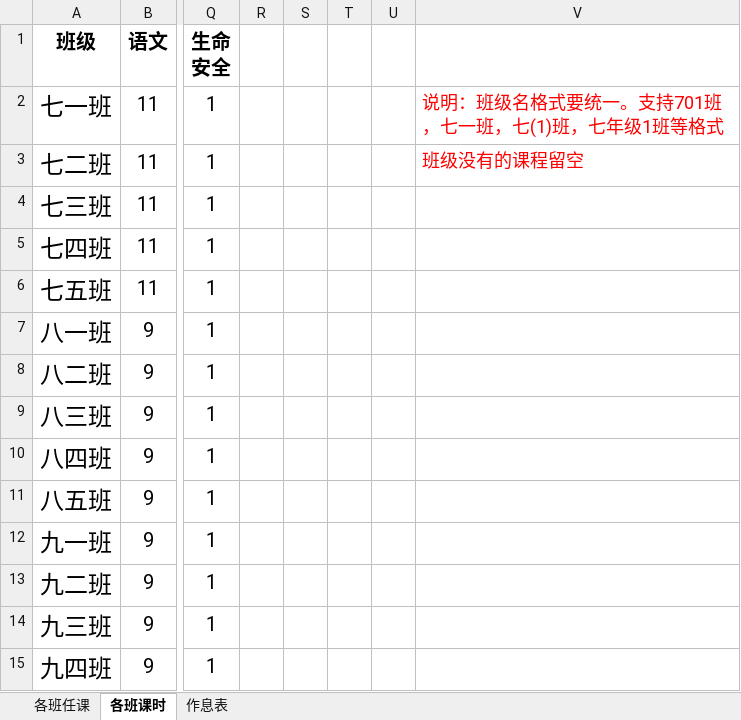
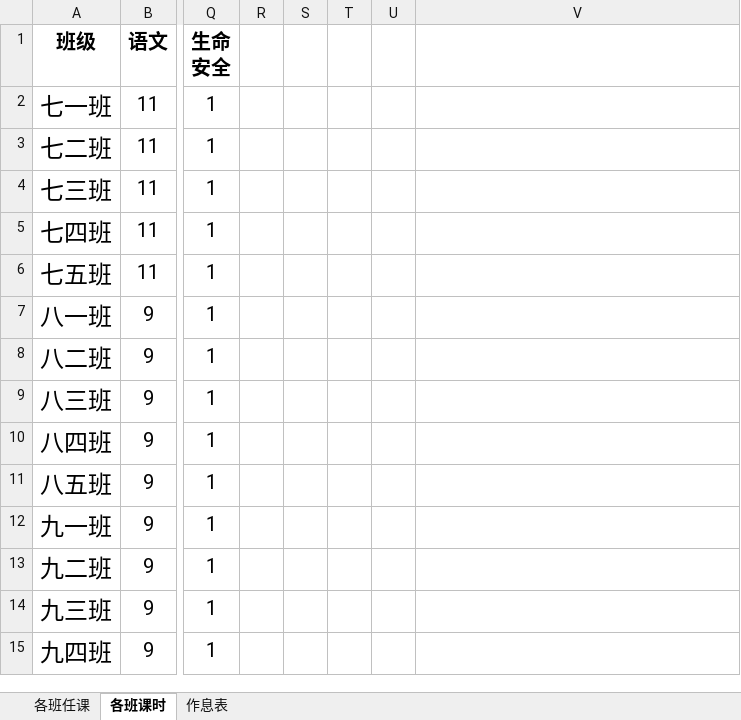
Before and after one commit to xushizupu/paike, an Excel workbook: 基本数据.xlsx, sheet 各班课时, drawn as a sheet; only a part is shown, gaps mark what is left out; values as stored, in another font and other column widths than the file's, no borders; conditional formats not drawn; the diff names each change by its address in the sheet, - before the commit and + after, or states it on an @@ line.

```diff
--- a/基本数据.xlsx (sheet 各班课时)
+++ b/基本数据.xlsx (sheet 各班课时)
-V2: 说明：班级名格式要统一。支持701班，七一班，七(1)班，七年级1班等格式
+V2: (empty)
-V3: 班级没有的课程留空
+V3: (empty)
```
Also changed, not shown: sheet 作息表, sheet 各班任课, 3 other files.
